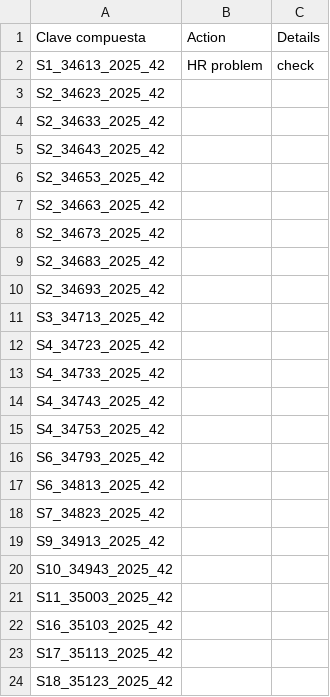
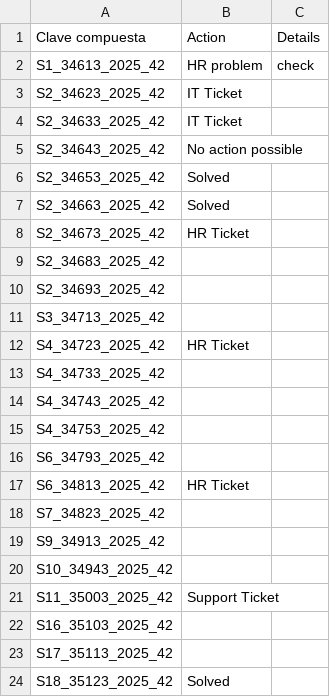
Before and after one commit to AlisAleksanyan/BI_reporting, a CSV file: output/Tasks.csv, drawn as a sheet.

Commit message:
chore(tasks): update Tasks.csv via app (2025-10-05T19:33:19.108293Z)

```diff
--- a/output/Tasks.csv
+++ b/output/Tasks.csv
@@ -2,8 +2,8 @@ Clave compuesta,Action,Details
 S1_34613_2025_42,HR problem,check
-S2_34623_2025_42,,
-S2_34633_2025_42,,
-S2_34643_2025_42,,
-S2_34653_2025_42,,
-S2_34663_2025_42,,
-S2_34673_2025_42,,
+S2_34623_2025_42,IT Ticket,
+S2_34633_2025_42,IT Ticket,
+S2_34643_2025_42,No action possible,
+S2_34653_2025_42,Solved,
+S2_34663_2025_42,Solved,
+S2_34673_2025_42,HR Ticket,
 S2_34683_2025_42,,
@@ -11,3 +11,3 @@ S2_34693_2025_42,,
 S3_34713_2025_42,,
-S4_34723_2025_42,,
+S4_34723_2025_42,HR Ticket,
 S4_34733_2025_42,,
@@ -16,3 +16,3 @@ S4_34753_2025_42,,
 S6_34793_2025_42,,
-S6_34813_2025_42,,
+S6_34813_2025_42,HR Ticket,
 S7_34823_2025_42,,
@@ -20,5 +20,5 @@ S9_34913_2025_42,,
 S10_34943_2025_42,,
-S11_35003_2025_42,,
+S11_35003_2025_42,Support Ticket,
 S16_35103_2025_42,,
 S17_35113_2025_42,,
-S18_35123_2025_42,,
+S18_35123_2025_42,Solved,
```
